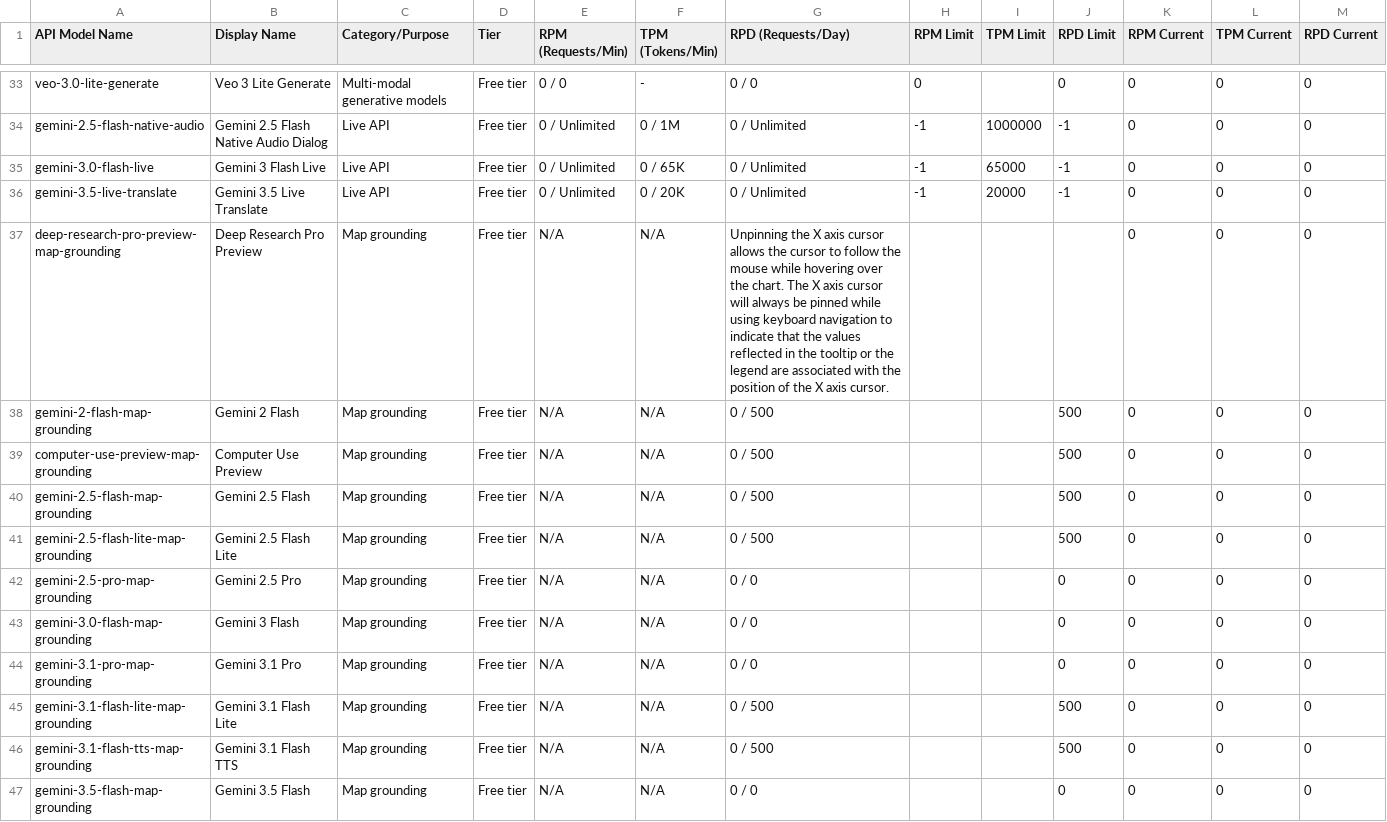
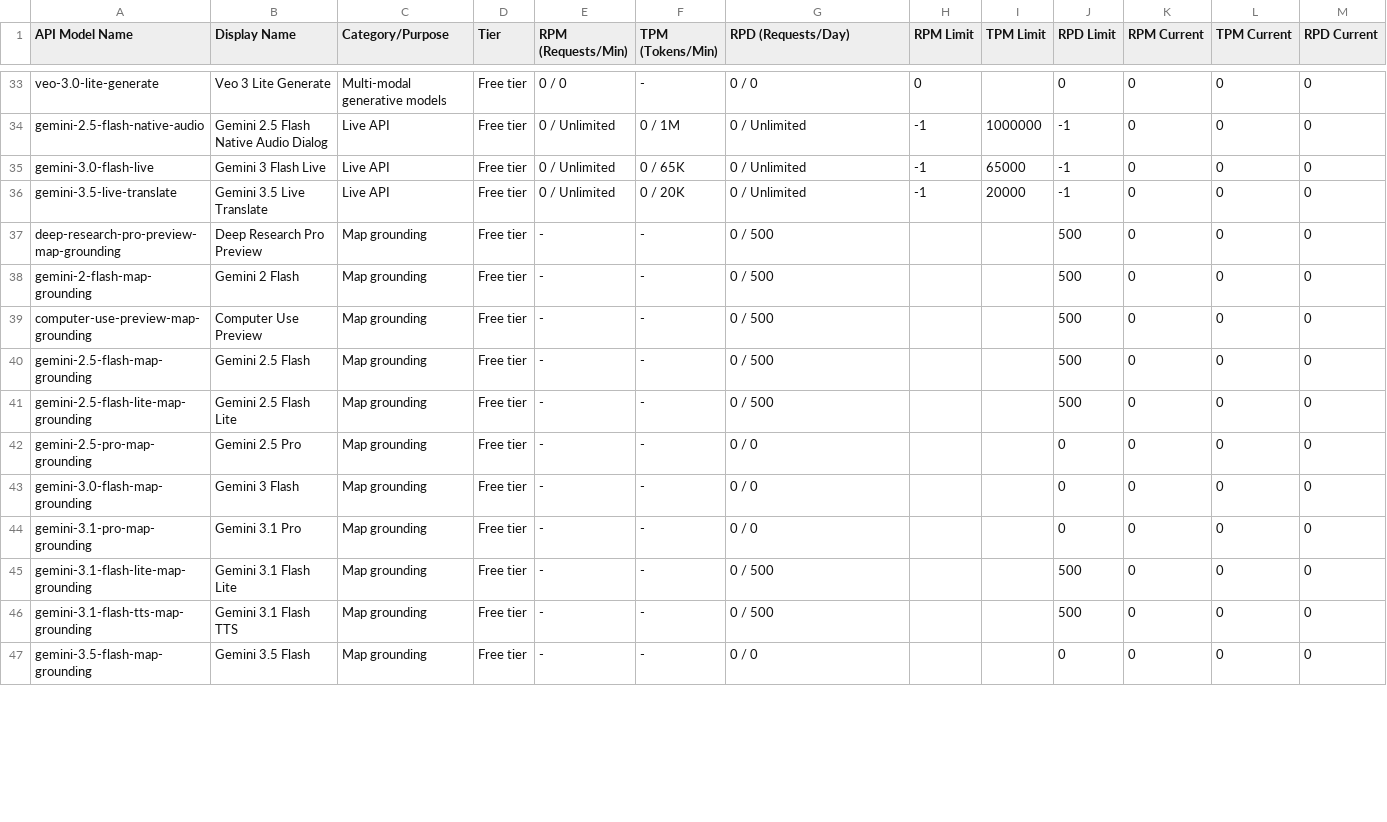
Before and after one commit to 9908gg-art/gemini-quota-fetcher, a CSV file: gemini_rate_limits.csv, drawn as a sheet; only a part is shown, gaps mark what is left out; the diff covers the shown part only.

```diff
--- a/gemini_rate_limits.csv
+++ b/gemini_rate_limits.csv
@@ -37,11 +37,11 @@ gemini-3.5-live-translate,Gemini 3.5 Live Translate,Live API,Free tier,0 / Unlim
-deep-research-pro-preview-map-grounding,Deep Research Pro Preview,Map grounding,Free tier,N/A,N/A,Unpinning the X axis cursor allows the cursor to follow the mouse while hovering over the chart. The X axis cursor will always be pinned while using keyboard navigation to indicate that the values reflected in the tooltip or the legend are associated with the position of the X axis cursor.,,,,0,0,0
-gemini-2-flash-map-grounding,Gemini 2 Flash,Map grounding,Free tier,N/A,N/A,0 / 500,,,500,0,0,0
-computer-use-preview-map-grounding,Computer Use Preview,Map grounding,Free tier,N/A,N/A,0 / 500,,,500,0,0,0
-gemini-2.5-flash-map-grounding,Gemini 2.5 Flash,Map grounding,Free tier,N/A,N/A,0 / 500,,,500,0,0,0
-gemini-2.5-flash-lite-map-grounding,Gemini 2.5 Flash Lite,Map grounding,Free tier,N/A,N/A,0 / 500,,,500,0,0,0
-gemini-2.5-pro-map-grounding,Gemini 2.5 Pro,Map grounding,Free tier,N/A,N/A,0 / 0,,,0,0,0,0
-gemini-3.0-flash-map-grounding,Gemini 3 Flash,Map grounding,Free tier,N/A,N/A,0 / 0,,,0,0,0,0
-gemini-3.1-pro-map-grounding,Gemini 3.1 Pro,Map grounding,Free tier,N/A,N/A,0 / 0,,,0,0,0,0
-gemini-3.1-flash-lite-map-grounding,Gemini 3.1 Flash Lite,Map grounding,Free tier,N/A,N/A,0 / 500,,,500,0,0,0
-gemini-3.1-flash-tts-map-grounding,Gemini 3.1 Flash TTS,Map grounding,Free tier,N/A,N/A,0 / 500,,,500,0,0,0
-gemini-3.5-flash-map-grounding,Gemini 3.5 Flash,Map grounding,Free tier,N/A,N/A,0 / 0,,,0,0,0,0
+deep-research-pro-preview-map-grounding,Deep Research Pro Preview,Map grounding,Free tier,-,-,0 /  500,,,500,0,0,0
+gemini-2-flash-map-grounding,Gemini 2 Flash,Map grounding,Free tier,-,-,0 /  500,,,500,0,0,0
+computer-use-preview-map-grounding,Computer Use Preview,Map grounding,Free tier,-,-,0 /  500,,,500,0,0,0
+gemini-2.5-flash-map-grounding,Gemini 2.5 Flash,Map grounding,Free tier,-,-,0 /  500,,,500,0,0,0
+gemini-2.5-flash-lite-map-grounding,Gemini 2.5 Flash Lite,Map grounding,Free tier,-,-,0 /  500,,,500,0,0,0
+gemini-2.5-pro-map-grounding,Gemini 2.5 Pro,Map grounding,Free tier,-,-,0 /  0,,,0,0,0,0
+gemini-3.0-flash-map-grounding,Gemini 3 Flash,Map grounding,Free tier,-,-,0 /  0,,,0,0,0,0
+gemini-3.1-pro-map-grounding,Gemini 3.1 Pro,Map grounding,Free tier,-,-,0 /  0,,,0,0,0,0
+gemini-3.1-flash-lite-map-grounding,Gemini 3.1 Flash Lite,Map grounding,Free tier,-,-,0 /  500,,,500,0,0,0
+gemini-3.1-flash-tts-map-grounding,Gemini 3.1 Flash TTS,Map grounding,Free tier,-,-,0 /  500,,,500,0,0,0
+gemini-3.5-flash-map-grounding,Gemini 3.5 Flash,Map grounding,Free tier,-,-,0 /  0,,,0,0,0,0
```
Also changed, not shown: 5 removed rows and 12 edited cells elsewhere in this file.
